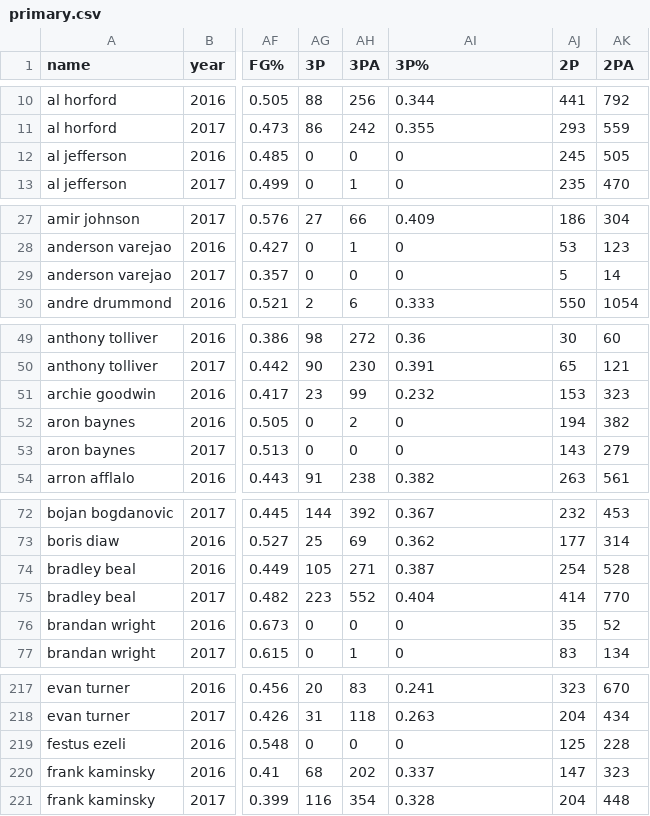
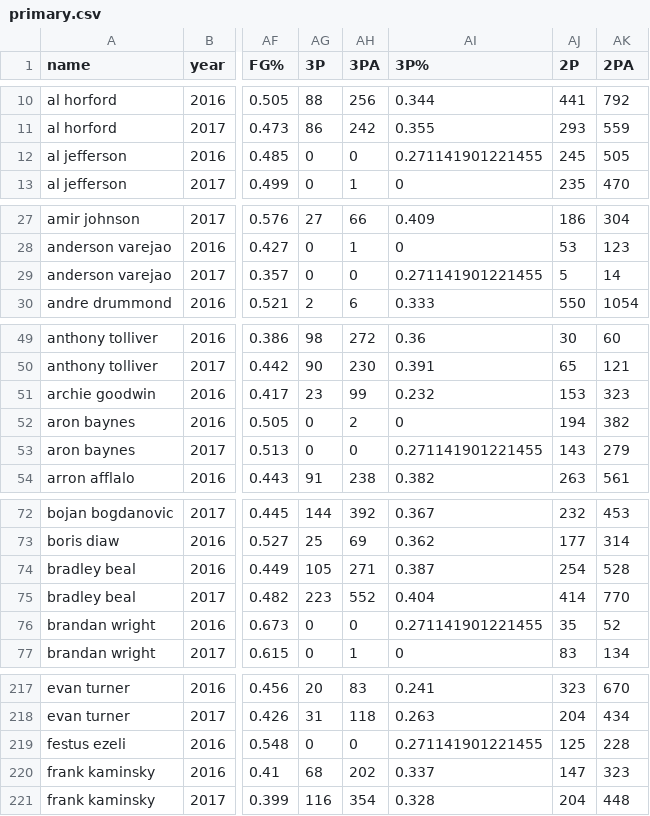
Before and after one commit to alegresor/csp571_fp, a CSV file: data/pooled/primary.csv, drawn as a sheet; only a part is shown, gaps mark what is left out; the diff covers the shown part only; the diff names each change by its address in the sheet, - before the commit and + after, or states it on an @@ line.

```diff
--- a/data/pooled/primary.csv
+++ b/data/pooled/primary.csv
-AI12 (3P%): 0
+AI12 (3P%): 0.271141901221455
-AI29 (3P%): 0
+AI29 (3P%): 0.271141901221455
-AI53 (3P%): 0
+AI53 (3P%): 0.271141901221455
-AI76 (3P%): 0
+AI76 (3P%): 0.271141901221455
-AI219 (3P%): 0
+AI219 (3P%): 0.271141901221455
```
Also changed, not shown: 61 edited cells elsewhere in this file, data/pooled/complete.csv, 21 other files.
